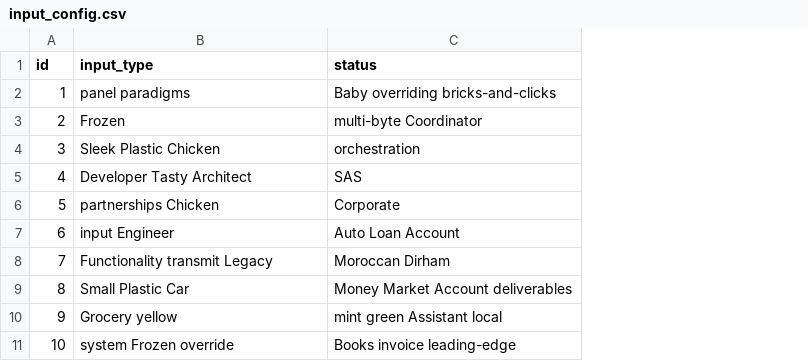
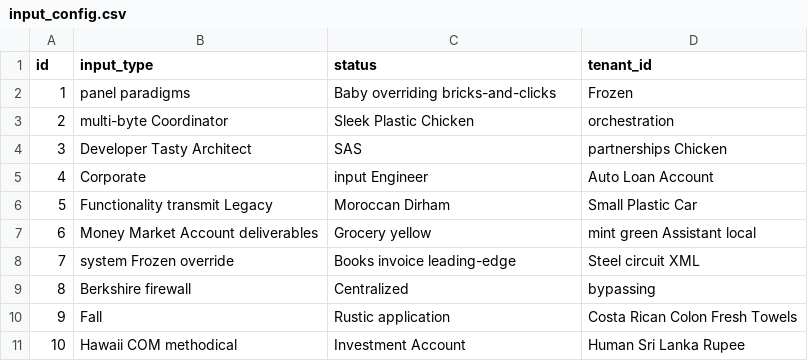
Before and after one commit to xformation/Asset-Service-API, a CSV file: src/main/resources/config/liquibase/fake-data/input_config.csv, drawn as a sheet; the diff names each change by its address in the sheet, - before the commit and + after, or states it on an @@ line.

```diff
--- a/src/main/resources/config/liquibase/fake-data/input_config.csv
+++ b/src/main/resources/config/liquibase/fake-data/input_config.csv
+column D (tenant_id), rows 2-11: Frozen | orchestration | partnerships Chicken | Auto Loan Account | Small Plastic Car | mint green Assistant local | Steel circuit XML | bypassing | Costa Rican Colon Fresh Towels | Human Sri Lanka Rupee
-B3 (input_type): Frozen
+B3 (input_type): multi-byte Coordinator
-C3 (status): multi-byte Coordinator
+C3 (status): Sleek Plastic Chicken
-B4 (input_type): Sleek Plastic Chicken
+B4 (input_type): Developer Tasty Architect
-C4 (status): orchestration
+C4 (status): SAS
-B5 (input_type): Developer Tasty Architect
+B5 (input_type): Corporate
-C5 (status): SAS
+C5 (status): input Engineer
-B6 (input_type): partnerships Chicken
+B6 (input_type): Functionality transmit Legacy
-C6 (status): Corporate
+C6 (status): Moroccan Dirham
-B7 (input_type): input Engineer
+B7 (input_type): Money Market Account deliverables
-C7 (status): Auto Loan Account
+C7 (status): Grocery yellow
-B8 (input_type): Functionality transmit Legacy
+B8 (input_type): system Frozen override
-C8 (status): Moroccan Dirham
+C8 (status): Books invoice leading-edge
-B9 (input_type): Small Plastic Car
+B9 (input_type): Berkshire firewall
-C9 (status): Money Market Account deliverables
+C9 (status): Centralized
-B10 (input_type): Grocery yellow
+B10 (input_type): Fall
-C10 (status): mint green Assistant local
+C10 (status): Rustic application
-B11 (input_type): system Frozen override
+B11 (input_type): Hawaii COM methodical
-C11 (status): Books invoice leading-edge
+C11 (status): Investment Account
```
Also changed, not shown: src/main/resources/config/liquibase/fake-data/inputs.csv, 19 other files.
